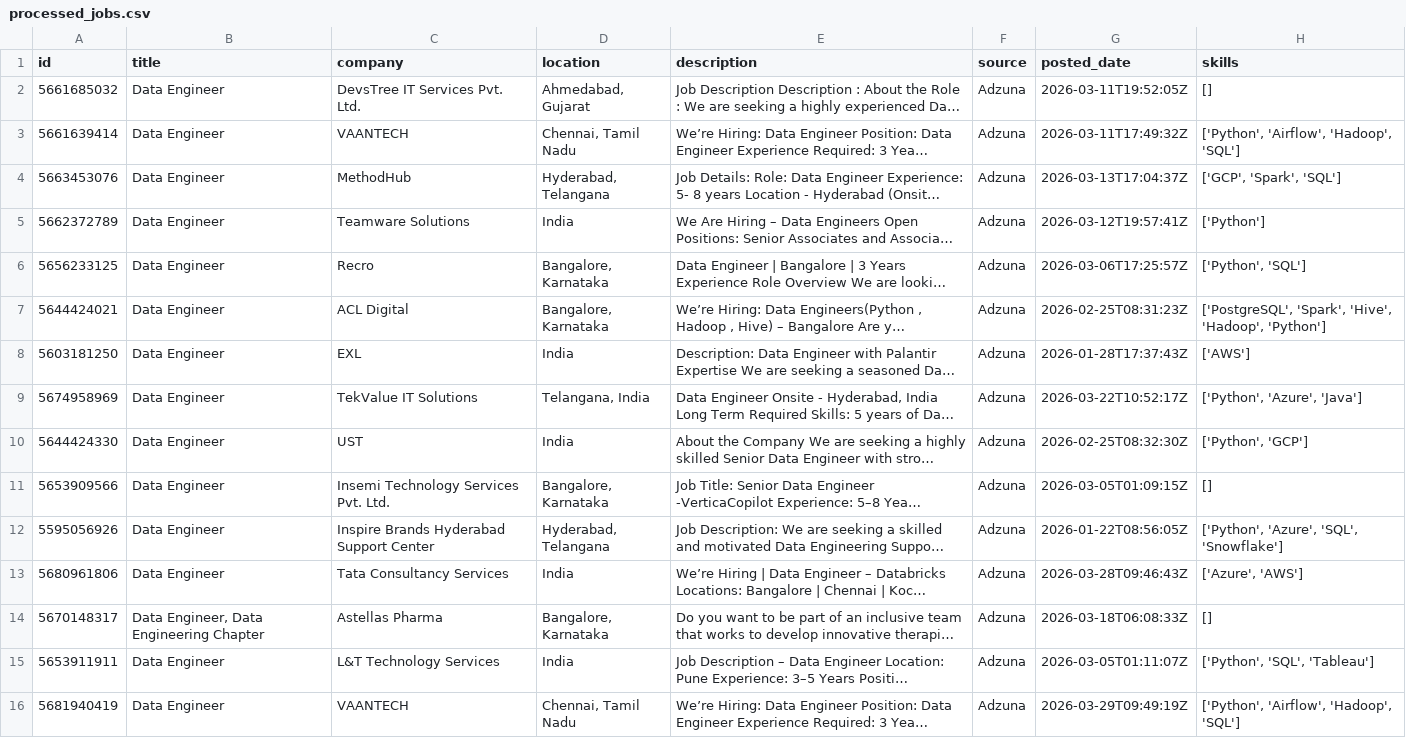
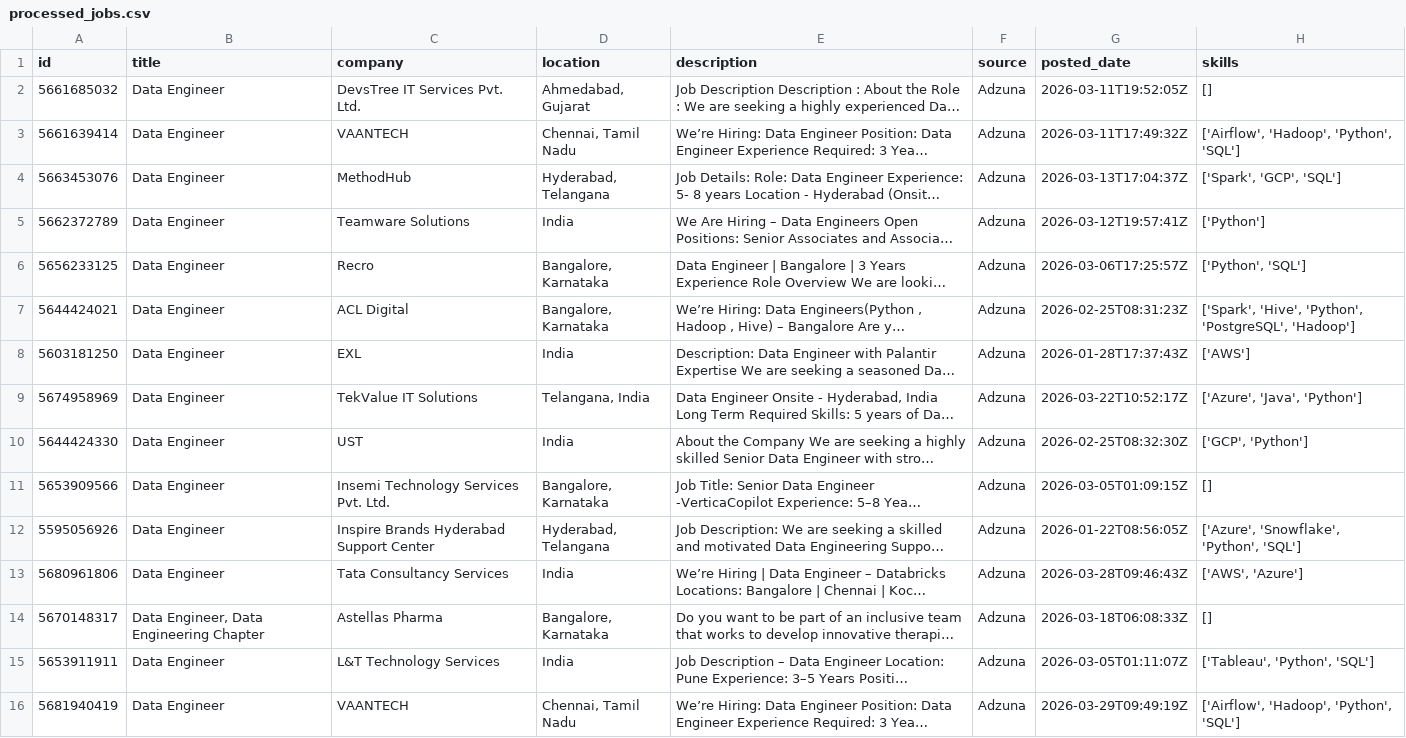
Before and after one commit to ShivaniEzhil/SkillTrend, a CSV file: data/processed/processed_jobs.csv, drawn as a sheet; only a part is shown; long unchanged cells end in …; the diff covers the shown part only; the diff names each change by its address in the sheet, - before the commit and + after, or states it on an @@ line.

```diff
--- a/data/processed/processed_jobs.csv
+++ b/data/processed/processed_jobs.csv
-H3 (skills): ['Python', 'Airflow', 'Hadoop', 'SQL']
+H3 (skills): ['Airflow', 'Hadoop', 'Python', 'SQL']
-H4 (skills): ['GCP', 'Spark', 'SQL']
+H4 (skills): ['Spark', 'GCP', 'SQL']
-H7 (skills): ['PostgreSQL', 'Spark', 'Hive', 'Hadoop', 'Python']
+H7 (skills): ['Spark', 'Hive', 'Python', 'PostgreSQL', 'Hadoop']
-H9 (skills): ['Python', 'Azure', 'Java']
+H9 (skills): ['Azure', 'Java', 'Python']
-H10 (skills): ['Python', 'GCP']
+H10 (skills): ['GCP', 'Python']
-H12 (skills): ['Python', 'Azure', 'SQL', 'Snowflake']
+H12 (skills): ['Azure', 'Snowflake', 'Python', 'SQL']
-H13 (skills): ['Azure', 'AWS']
+H13 (skills): ['AWS', 'Azure']
-H15 (skills): ['Python', 'SQL', 'Tableau']
+H15 (skills): ['Tableau', 'Python', 'SQL']
-H16 (skills): ['Python', 'Airflow', 'Hadoop', 'SQL']
+H16 (skills): ['Airflow', 'Hadoop', 'Python', 'SQL']
```
Also changed, not shown: 5 added rows, 1 removed row, 1 moved row and 53 edited cells elsewhere in this file, 1 other file.
